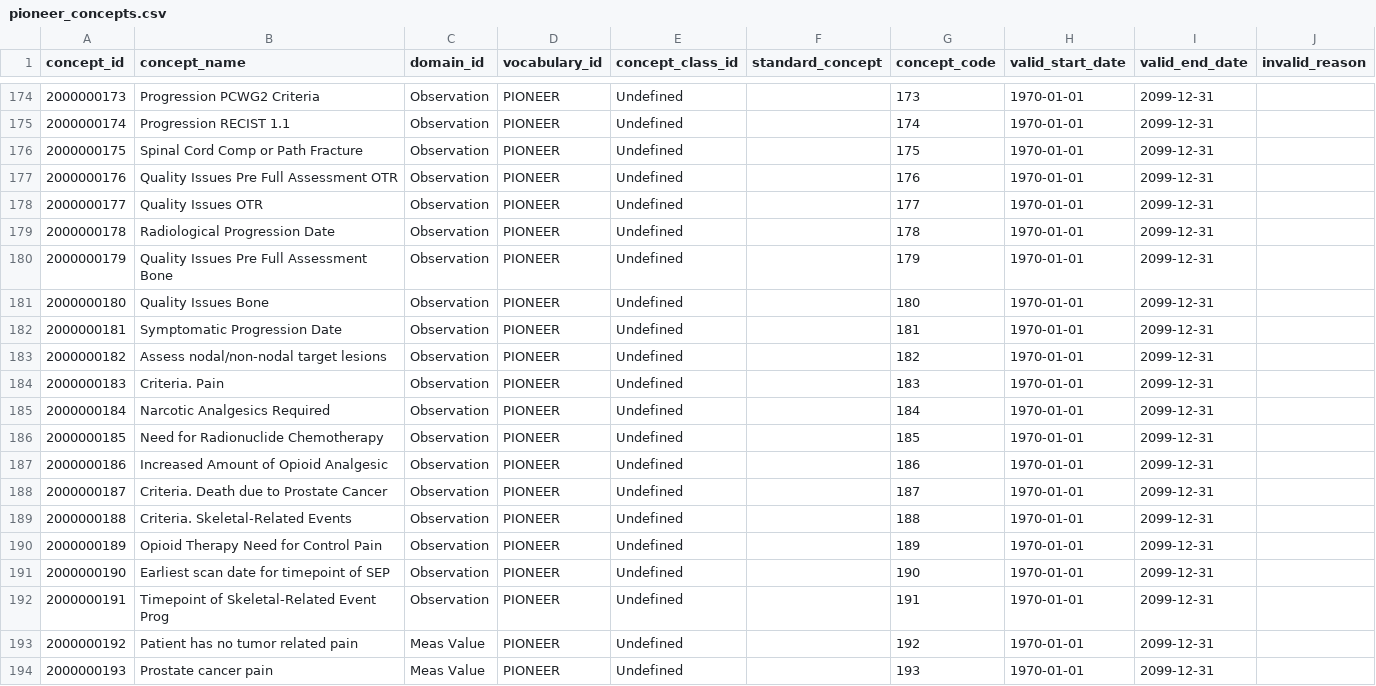
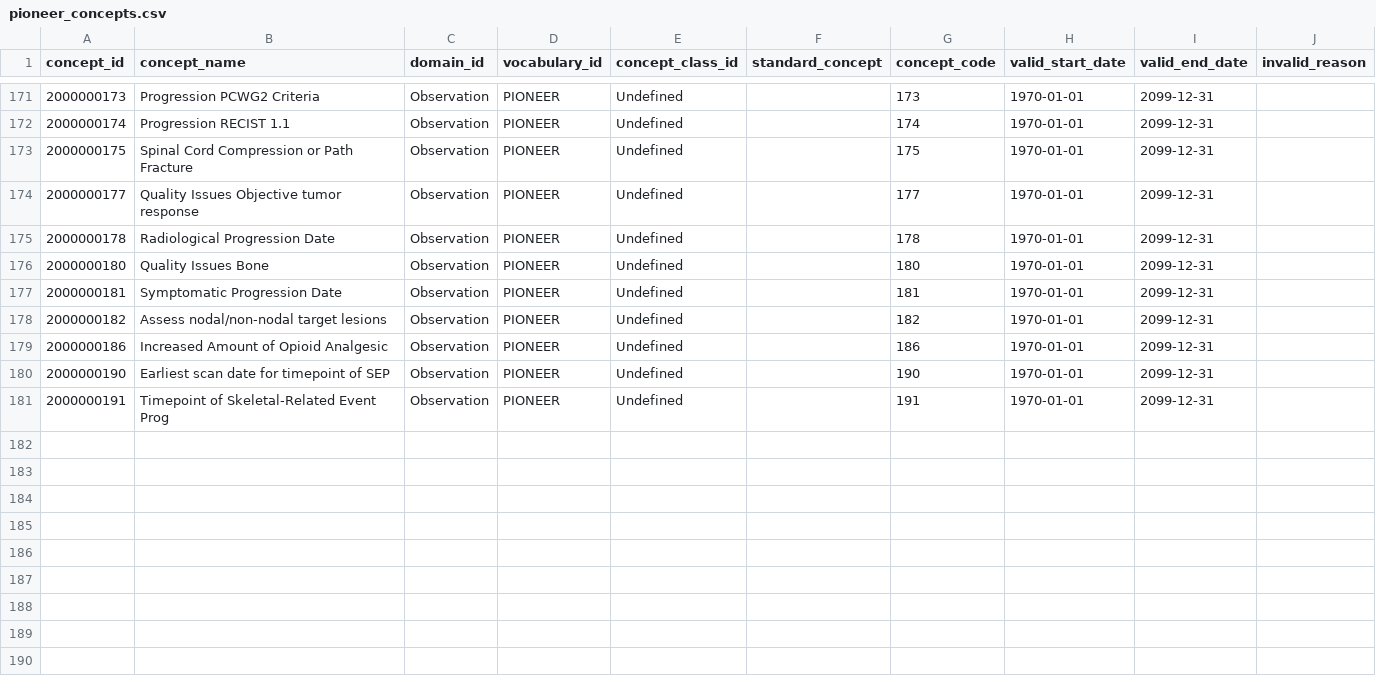
Before and after one commit to thehyve/ohdsi-omop-pioneer, a CSV file: pioneer_custom_vocabulary/pioneer_concepts.csv, drawn as a sheet; only a part is shown, gaps mark what is left out; the diff covers the shown part only.

Commit message:
changes requested and discussed

```diff
--- a/pioneer_custom_vocabulary/pioneer_concepts.csv
+++ b/pioneer_custom_vocabulary/pioneer_concepts.csv
@@ -175,7 +172,5 @@ concept_id,concept_name,domain_id,vocabulary_id,concept_class_id,standard_concep
 2000000174,Progression RECIST 1.1,Observation,PIONEER,Undefined,,174,1970-01-01,2099-12-31,
-2000000175,Spinal Cord Comp or Path Fracture,Observation,PIONEER,Undefined,,175,1970-01-01,2099-12-31,
-2000000176,Quality Issues Pre Full Assessment OTR,Observation,PIONEER,Undefined,,176,1970-01-01,2099-12-31,
-2000000177,Quality Issues OTR,Observation,PIONEER,Undefined,,177,1970-01-01,2099-12-31,
+2000000175,Spinal Cord Compression or Path Fracture,Observation,PIONEER,Undefined,,175,1970-01-01,2099-12-31,
+2000000177,Quality Issues Objective tumor response,Observation,PIONEER,Undefined,,177,1970-01-01,2099-12-31,
 2000000178,Radiological Progression Date,Observation,PIONEER,Undefined,,178,1970-01-01,2099-12-31,
-2000000179,Quality Issues Pre Full Assessment Bone,Observation,PIONEER,Undefined,,179,1970-01-01,2099-12-31,
 2000000180,Quality Issues Bone,Observation,PIONEER,Undefined,,180,1970-01-01,2099-12-31,
@@ -183,12 +178,4 @@ concept_id,concept_name,domain_id,vocabulary_id,concept_class_id,standard_concep
 2000000182,Assess nodal/non-nodal target lesions,Observation,PIONEER,Undefined,,182,1970-01-01,2099-12-31,
-2000000183,Criteria. Pain,Observation,PIONEER,Undefined,,183,1970-01-01,2099-12-31,
-2000000184,Narcotic Analgesics Required,Observation,PIONEER,Undefined,,184,1970-01-01,2099-12-31,
-2000000185,Need for Radionuclide Chemotherapy,Observation,PIONEER,Undefined,,185,1970-01-01,2099-12-31,
 2000000186,Increased Amount of Opioid Analgesic,Observation,PIONEER,Undefined,,186,1970-01-01,2099-12-31,
-2000000187,Criteria. Death due to Prostate Cancer,Observation,PIONEER,Undefined,,187,1970-01-01,2099-12-31,
-2000000188,Criteria. Skeletal-Related Events,Observation,PIONEER,Undefined,,188,1970-01-01,2099-12-31,
-2000000189,Opioid Therapy Need for Control Pain,Observation,PIONEER,Undefined,,189,1970-01-01,2099-12-31,
 2000000190,Earliest scan date for timepoint of SEP,Observation,PIONEER,Undefined,,190,1970-01-01,2099-12-31,
 2000000191,Timepoint of Skeletal-Related Event Prog,Observation,PIONEER,Undefined,,191,1970-01-01,2099-12-31,
-2000000192,Patient has no tumor related pain,Meas Value,PIONEER,Undefined,,192,1970-01-01,2099-12-31,
-2000000193,Prostate cancer pain,Meas Value,PIONEER,Undefined,,193,1970-01-01,2099-12-31,
```
Also changed, not shown: 3 removed rows and 7 edited cells elsewhere in this file.
